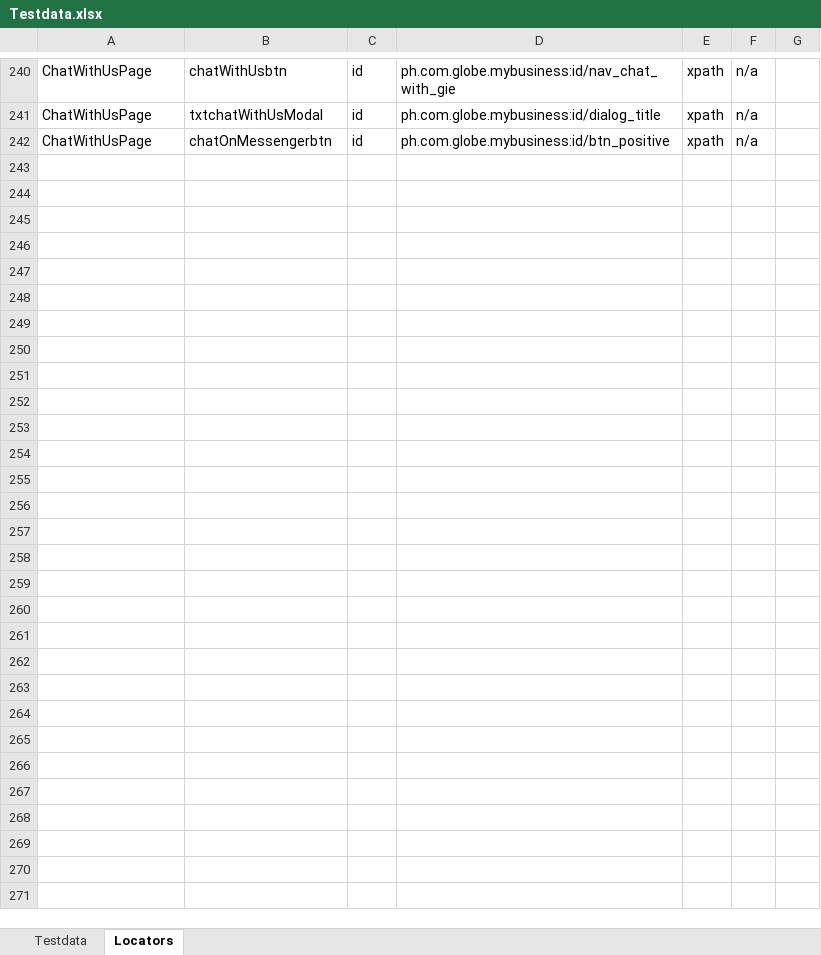
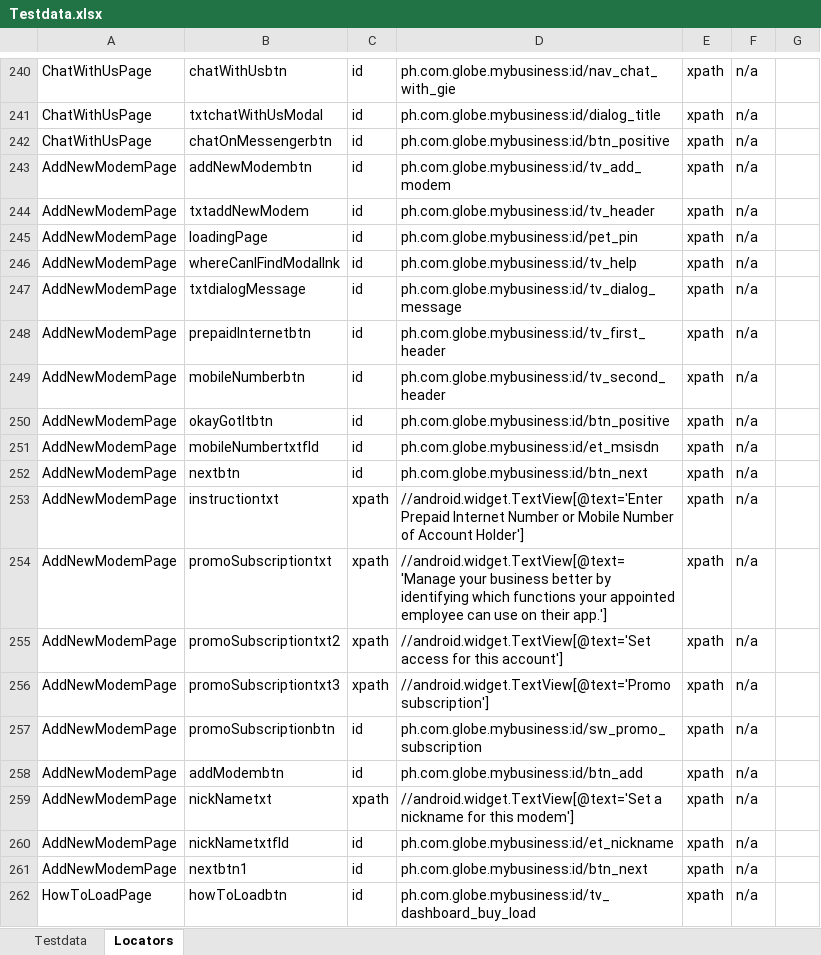
Before and after one commit to jlserra/Gomo, an Excel workbook: src/main/resources/Testdata.xlsx, sheet Locators, drawn as a sheet; only a part is shown, gaps mark what is left out; values as stored, in another font and other column widths than the file's, no borders; charts and pictures not drawn; the diff names each change by its address in the sheet, - before the commit and + after, or states it on an @@ line.

Commit message:
How to load page

```diff
--- a/src/main/resources/Testdata.xlsx (sheet Locators)
+++ b/src/main/resources/Testdata.xlsx (sheet Locators)
+row 243: AddNewModemPage | addNewModembtn | id | ph.com.globe.mybusiness:id/tv_add_modem | xpath | n/a
+row 244: AddNewModemPage | txtaddNewModem | id | ph.com.globe.mybusiness:id/tv_header | xpath | n/a
+row 245: AddNewModemPage | loadingPage | id | ph.com.globe.mybusiness:id/pet_pin | xpath | n/a
+row 246: AddNewModemPage | whereCanIFindModallnk | id | ph.com.globe.mybusiness:id/tv_help | xpath | n/a
+row 247: AddNewModemPage | txtdialogMessage | id | ph.com.globe.mybusiness:id/tv_dialog_message | xpath | n/a
+row 248: AddNewModemPage | prepaidInternetbtn | id | ph.com.globe.mybusiness:id/tv_first_header | xpath | n/a
+row 249: AddNewModemPage | mobileNumberbtn | id | ph.com.globe.mybusiness:id/tv_second_header | xpath | n/a
+row 250: AddNewModemPage | okayGotItbtn | id | ph.com.globe.mybusiness:id/btn_positive | xpath | n/a
+row 251: AddNewModemPage | mobileNumbertxtfld | id | ph.com.globe.mybusiness:id/et_msisdn | xpath | n/a
+row 252: AddNewModemPage | nextbtn | id | ph.com.globe.mybusiness:id/btn_next | xpath | n/a
+row 253: AddNewModemPage | instructiontxt | xpath | //android.widget.TextView[@text='Enter Prepaid Internet Number or Mobile Number of Account Holder'] | xpath | n/a
+row 254: AddNewModemPage | promoSubscriptiontxt | xpath | //android.widget.TextView[@text='Manage your business better by identifying which functions your appointed employee can use on their app.'] | xpath | n/a
+row 255: AddNewModemPage | promoSubscriptiontxt2 | xpath | //android.widget.TextView[@text='Set access for this account'] | xpath | n/a
+row 256: AddNewModemPage | promoSubscriptiontxt3 | xpath | //android.widget.TextView[@text='Promo subscription'] | xpath | n/a
+row 257: AddNewModemPage | promoSubscriptionbtn | id | ph.com.globe.mybusiness:id/sw_promo_subscription | xpath | n/a
+row 258: AddNewModemPage | addModembtn | id | ph.com.globe.mybusiness:id/btn_add | xpath | n/a
+row 259: AddNewModemPage | nickNametxt | xpath | //android.widget.TextView[@text='Set a nickname for this modem'] | xpath | n/a
+row 260: AddNewModemPage | nickNametxtfld | id | ph.com.globe.mybusiness:id/et_nickname | xpath | n/a
+row 261: AddNewModemPage | nextbtn1 | id | ph.com.globe.mybusiness:id/btn_next | xpath | n/a
+row 262: HowToLoadPage | howToLoadbtn | id | ph.com.globe.mybusiness:id/tv_dashboard_buy_load | xpath | n/a
```
Also changed, not shown: sheet Testdata, 6 other files.
